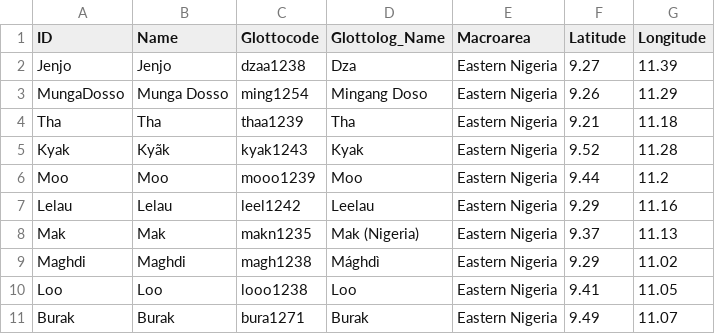
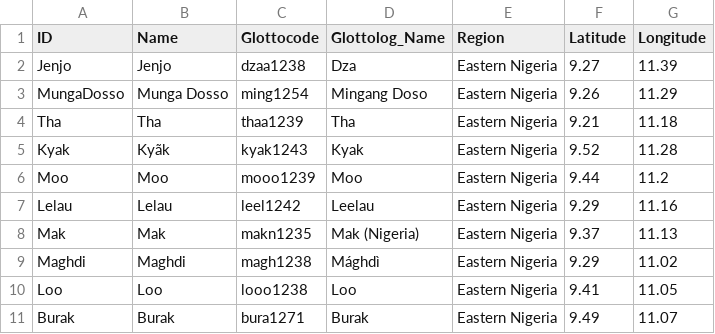
Before and after one commit to lexibank/othanieljen, a CSV file: etc/languages.csv, drawn as a sheet.

```diff
--- a/etc/languages.csv
+++ b/etc/languages.csv
@@ -1,2 +1,2 @@
-ID,Name,Glottocode,Glottolog_Name,Macroarea,Latitude,Longitude
+ID,Name,Glottocode,Glottolog_Name,Region,Latitude,Longitude
 Jenjo,Jenjo,dzaa1238,Dza,Eastern Nigeria,9.27,11.39
```
Also changed, not shown: cldf/languages.csv, 5 other files.
